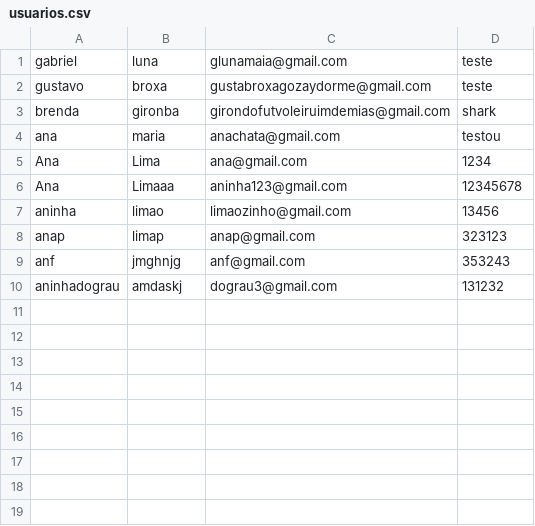
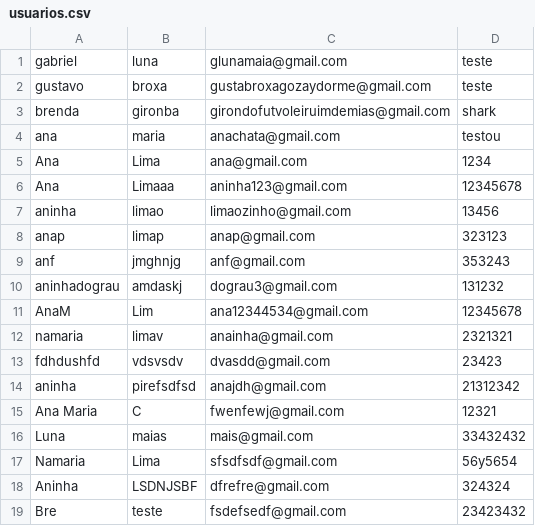
Before and after one commit to Gabriellluna/Controle_de_Salas, a CSV file: usuarios.csv, drawn as a sheet.

```diff
--- a/usuarios.csv
+++ b/usuarios.csv
@@ -10 +10,10 @@ anf,jmghnjg,anf@gmail.com,353243
 aninhadograu,amdaskj,dograu3@gmail.com,131232
+AnaM,Lim,ana12344534@gmail.com,12345678
+namaria,limav,anainha@gmail.com,2321321
+fdhdushfd,vdsvsdv,dvasdd@gmail.com,23423
+aninha,pirefsdfsd,anajdh@gmail.com,21312342
+Ana Maria,C,fwenfewj@gmail.com,12321
+Luna,maias,mais@gmail.com,33432432
+Namaria,Lima,sfsdfsdf@gmail.com,56y5654
+Aninha,LSDNJSBF,dfrefre@gmail.com,324324
+Bre,teste,fsdefsedf@gmail.com,23423432
```
Also changed, not shown: reservas.csv, salas.csv, 7 other files.
